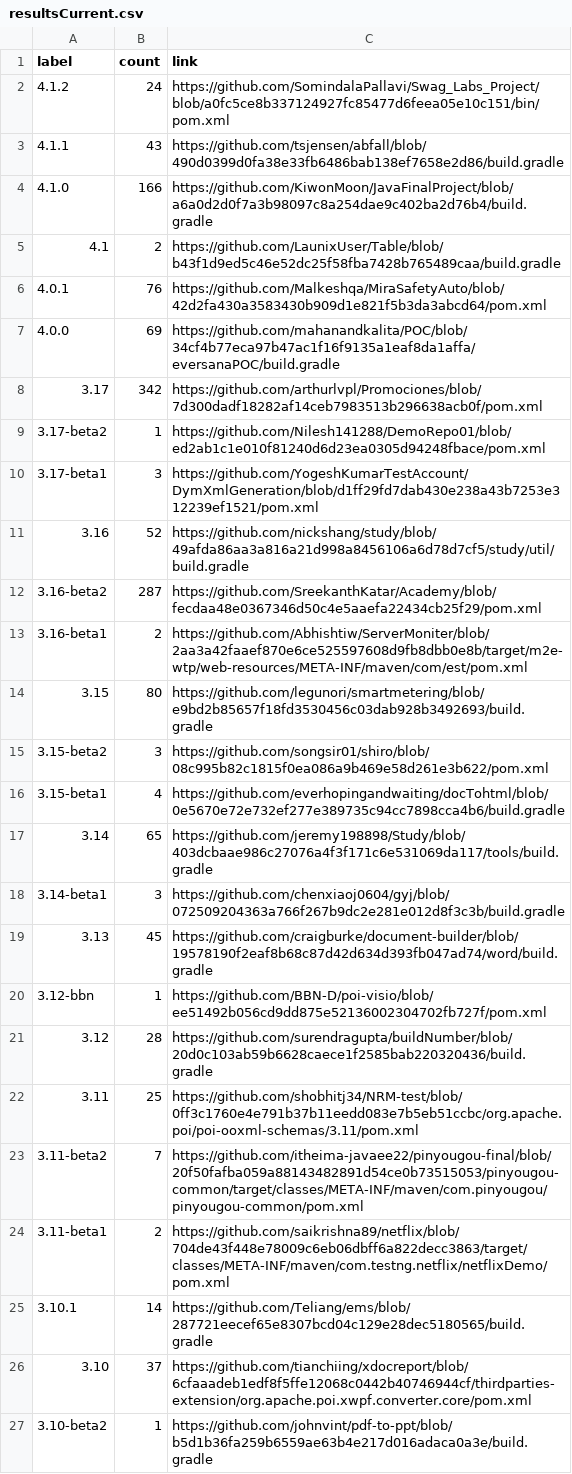
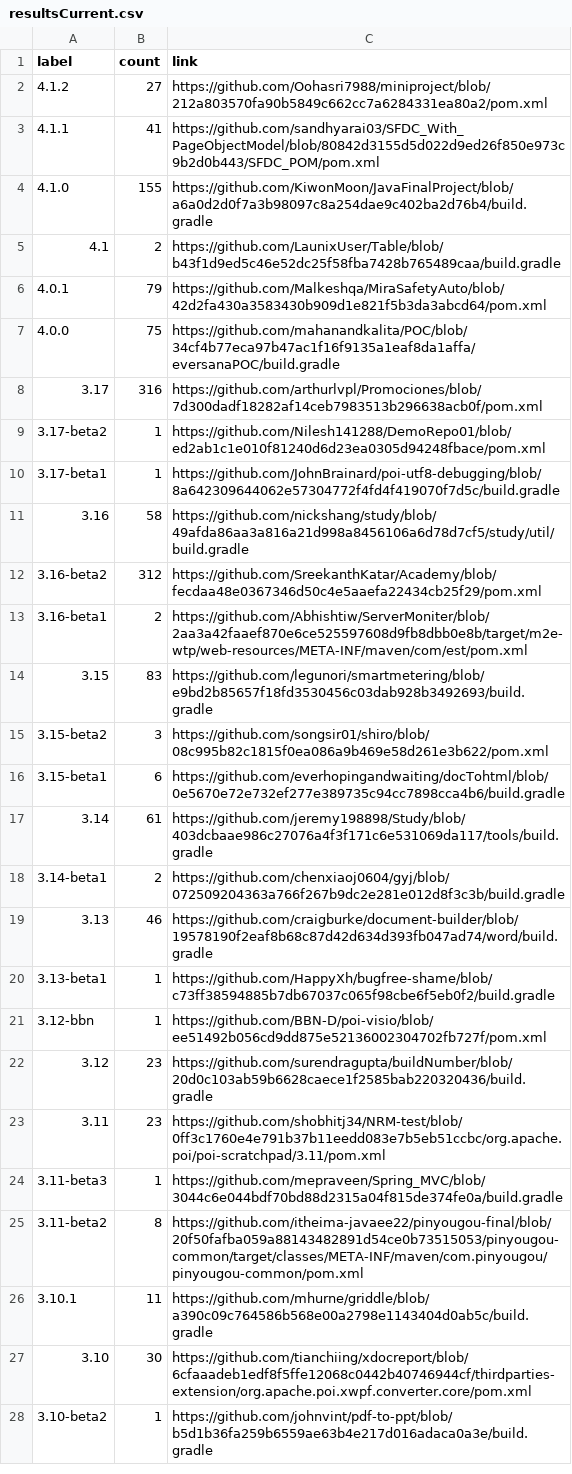
Before and after one commit to centic9/github-version-statistics, a CSV file: docs/resultsCurrent.csv, drawn as a sheet; only a part is shown; the diff covers the shown part only.

Commit message:
[ci skip] Add daily results

```diff
--- a/docs/resultsCurrent.csv
+++ b/docs/resultsCurrent.csv
@@ -1,27 +1,28 @@
 label,count,link
-4.1.2,24,https://github.com/SomindalaPallavi/Swag_Labs_Project/blob/a0fc5ce8b337124927fc85477d6feea05e10c151/bin/pom.xml
-4.1.1,43,https://github.com/tsjensen/abfall/blob/490d0399d0fa38e33fb6486bab138ef7658e2d86/build.gradle
-4.1.0,166,https://github.com/KiwonMoon/JavaFinalProject/blob/a6a0d2d0f7a3b98097c8a254dae9c402ba2d76b4/build.gradle
+4.1.2,27,https://github.com/Oohasri7988/miniproject/blob/212a803570fa90b5849c662cc7a6284331ea80a2/pom.xml
+4.1.1,41,https://github.com/sandhyarai03/SFDC_With_PageObjectModel/blob/80842d3155d5d022d9ed26f850e973c9b2d0b443/SFDC_POM/pom.xml
+4.1.0,155,https://github.com/KiwonMoon/JavaFinalProject/blob/a6a0d2d0f7a3b98097c8a254dae9c402ba2d76b4/build.gradle
 4.1,2,https://github.com/LaunixUser/Table/blob/b43f1d9ed5c46e52dc25f58fba7428b765489caa/build.gradle
-4.0.1,76,https://github.com/Malkeshqa/MiraSafetyAuto/blob/42d2fa430a3583430b909d1e821f5b3da3abcd64/pom.xml
-4.0.0,69,https://github.com/mahanandkalita/POC/blob/34cf4b77eca97b47ac1f16f9135a1eaf8da1affa/eversanaPOC/build.gradle
-3.17,342,https://github.com/arthurlvpl/Promociones/blob/7d300dadf18282af14ceb7983513b296638acb0f/pom.xml
+4.0.1,79,https://github.com/Malkeshqa/MiraSafetyAuto/blob/42d2fa430a3583430b909d1e821f5b3da3abcd64/pom.xml
+4.0.0,75,https://github.com/mahanandkalita/POC/blob/34cf4b77eca97b47ac1f16f9135a1eaf8da1affa/eversanaPOC/build.gradle
+3.17,316,https://github.com/arthurlvpl/Promociones/blob/7d300dadf18282af14ceb7983513b296638acb0f/pom.xml
 3.17-beta2,1,https://github.com/Nilesh141288/DemoRepo01/blob/ed2ab1c1e010f81240d6d23ea0305d94248fbace/pom.xml
-3.17-beta1,3,https://github.com/YogeshKumarTestAccount/DymXmlGeneration/blob/d1ff29fd7dab430e238a43b7253e312239ef1521/pom.xml
-3.16,52,https://github.com/nickshang/study/blob/49afda86aa3a816a21d998a8456106a6d78d7cf5/study/util/build.gradle
-3.16-beta2,287,https://github.com/SreekanthKatar/Academy/blob/fecdaa48e0367346d50c4e5aaefa22434cb25f29/pom.xml
+3.17-beta1,1,https://github.com/JohnBrainard/poi-utf8-debugging/blob/8a642309644062e57304772f4fd4f419070f7d5c/build.gradle
+3.16,58,https://github.com/nickshang/study/blob/49afda86aa3a816a21d998a8456106a6d78d7cf5/study/util/build.gradle
+3.16-beta2,312,https://github.com/SreekanthKatar/Academy/blob/fecdaa48e0367346d50c4e5aaefa22434cb25f29/pom.xml
 3.16-beta1,2,https://github.com/Abhishtiw/ServerMoniter/blob/2aa3a42faaef870e6ce525597608d9fb8dbb0e8b/target/m2e-wtp/web-resources/META-INF/maven/com/est/pom.xml
-3.15,80,https://github.com/legunori/smartmetering/blob/e9bd2b85657f18fd3530456c03dab928b3492693/build.gradle
+3.15,83,https://github.com/legunori/smartmetering/blob/e9bd2b85657f18fd3530456c03dab928b3492693/build.gradle
 3.15-beta2,3,https://github.com/songsir01/shiro/blob/08c995b82c1815f0ea086a9b469e58d261e3b622/pom.xml
-3.15-beta1,4,https://github.com/everhopingandwaiting/docTohtml/blob/0e5670e72e732ef277e389735c94cc7898cca4b6/build.gradle
-3.14,65,https://github.com/jeremy198898/Study/blob/403dcbaae986c27076a4f3f171c6e531069da117/tools/build.gradle
-3.14-beta1,3,https://github.com/chenxiaoj0604/gyj/blob/072509204363a766f267b9dc2e281e012d8f3c3b/build.gradle
-3.13,45,https://github.com/craigburke/document-builder/blob/19578190f2eaf8b68c87d42d634d393fb047ad74/word/build.gradle
+3.15-beta1,6,https://github.com/everhopingandwaiting/docTohtml/blob/0e5670e72e732ef277e389735c94cc7898cca4b6/build.gradle
+3.14,61,https://github.com/jeremy198898/Study/blob/403dcbaae986c27076a4f3f171c6e531069da117/tools/build.gradle
+3.14-beta1,2,https://github.com/chenxiaoj0604/gyj/blob/072509204363a766f267b9dc2e281e012d8f3c3b/build.gradle
+3.13,46,https://github.com/craigburke/document-builder/blob/19578190f2eaf8b68c87d42d634d393fb047ad74/word/build.gradle
+3.13-beta1,1,https://github.com/HappyXh/bugfree-shame/blob/c73ff38594885b7db67037c065f98cbe6f5eb0f2/build.gradle
 3.12-bbn,1,https://github.com/BBN-D/poi-visio/blob/ee51492b056cd9dd875e52136002304702fb727f/pom.xml
-3.12,28,https://github.com/surendragupta/buildNumber/blob/20d0c103ab59b6628caece1f2585bab220320436/build.gradle
-3.11,25,https://github.com/shobhitj34/NRM-test/blob/0ff3c1760e4e791b37b11eedd083e7b5eb51ccbc/org.apache.poi/poi-ooxml-schemas/3.11/pom.xml
-3.11-beta2,7,https://github.com/itheima-javaee22/pinyougou-final/blob/20f50fafba059a88143482891d54ce0b73515053/pinyougou-common/target/classes/META-INF/maven/com.pinyougou/pinyougou-common/pom.xml
-3.11-beta1,2,https://github.com/saikrishna89/netflix/blob/704de43f448e78009c6eb06dbff6a822decc3863/target/classes/META-INF/maven/com.testng.netflix/netflixDemo/pom.xml
-3.10.1,14,https://github.com/Teliang/ems/blob/287721eecef65e8307bcd04c129e28dec5180565/build.gradle
-3.10,37,https://github.com/tianchiing/xdocreport/blob/6cfaaadeb1edf8f5ffe12068c0442b40746944cf/thirdparties-extension/org.apache.poi.xwpf.converter.core/pom.xml
+3.12,23,https://github.com/surendragupta/buildNumber/blob/20d0c103ab59b6628caece1f2585bab220320436/build.gradle
+3.11,23,https://github.com/shobhitj34/NRM-test/blob/0ff3c1760e4e791b37b11eedd083e7b5eb51ccbc/org.apache.poi/poi-scratchpad/3.11/pom.xml
+3.11-beta3,1,https://github.com/mepraveen/Spring_MVC/blob/3044c6e044bdf70bd88d2315a04f815de374fe0a/build.gradle
+3.11-beta2,8,https://github.com/itheima-javaee22/pinyougou-final/blob/20f50fafba059a88143482891d54ce0b73515053/pinyougou-common/target/classes/META-INF/maven/com.pinyougou/pinyougou-common/pom.xml
+3.10.1,11,https://github.com/mhurne/griddle/blob/a390c09c764586b568e00a2798e1143404d0ab5c/build.gradle
+3.10,30,https://github.com/tianchiing/xdocreport/blob/6cfaaadeb1edf8f5ffe12068c0442b40746944cf/thirdparties-extension/org.apache.poi.xwpf.converter.core/pom.xml
 3.10-beta2,1,https://github.com/johnvint/pdf-to-ppt/blob/b5d1b36fa259b6559ae63b4e217d016adaca0a3e/build.gradle
```
Also changed, not shown: 4 added rows and 8 edited cells elsewhere in this file, docs/_data/versionChanges.csv, docs/resultsAll.csv, 5 other files.
